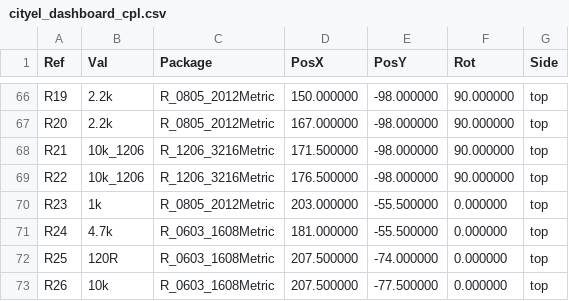
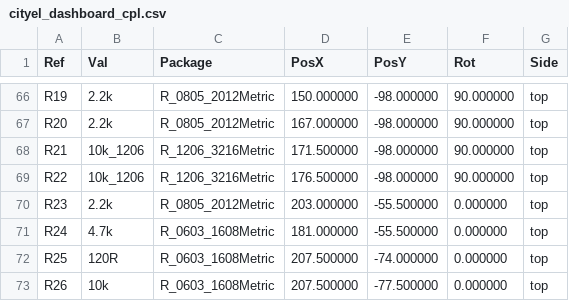
Before and after one commit to janwrobel-source/Cityel-Dashboard, a CSV file: hardware/exports/cityel_dashboard_cpl.csv, drawn as a sheet; only a part is shown, gaps mark what is left out.

Commit message:
Fix GND pour necks on Option 1 SMD PCB and refresh Gerber/CPL exports

```diff
--- a/hardware/exports/cityel_dashboard_cpl.csv
+++ b/hardware/exports/cityel_dashboard_cpl.csv
@@ -69,3 +69,3 @@ Ref,Val,Package,PosX,PosY,Rot,Side
 "R22","10k_1206","R_1206_3216Metric",176.500000,-98.000000,90.000000,top
-"R23","1k","R_0805_2012Metric",203.000000,-55.500000,0.000000,top
+"R23","2.2k","R_0805_2012Metric",203.000000,-55.500000,0.000000,top
 "R24","4.7k","R_0603_1608Metric",181.000000,-55.500000,0.000000,top
```
Also changed, not shown: 27 other files.
